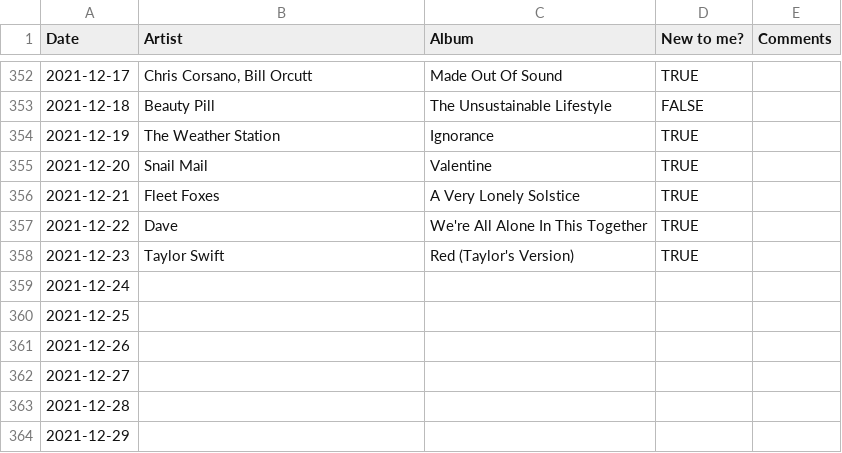
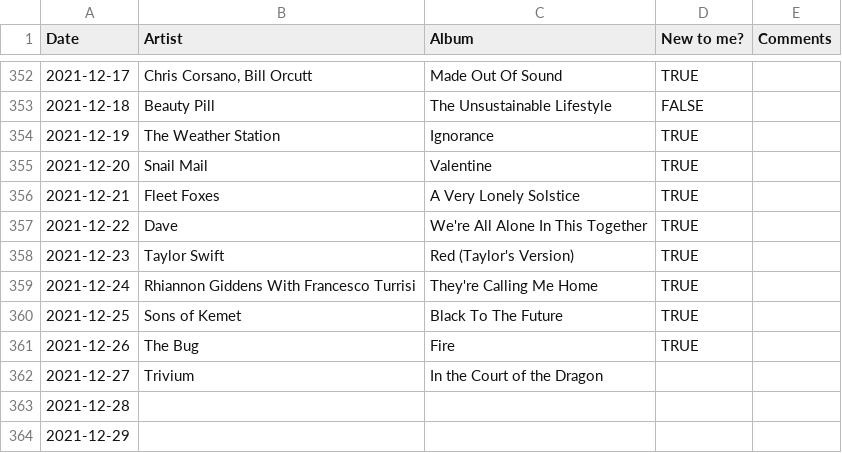
Before and after one commit to gilesdring/an-album-a-day, a CSV file: data/aaad.csv, drawn as a sheet; only a part is shown, gaps mark what is left out.

Commit message:
Flat: latest data (2021-12-28T01:10:06.882Z) {   "date": "2021-12-28T01:10:06.882Z",   "files": [     {       "name": "data/aaad.csv",       "deltaBytes": 150,       "source": "https://docs.google.com/spreadsheets/d/e/2PACX-1vTwWBoEAZTvoqqZ0IdLT4Dc0w47_6QQUJTqfdiIdn1UQ2f6azCTLpiYgbXL7FqhCwYczov2_lydYcqK/pub?gid=0&single=true&output=csv"     },     {       "name": "data/aaad.json",       "deltaBytes": 571,       "source": "https://docs.google.com/spreadsheets/d/e/2PACX-1vTwWBoEAZTvoqqZ0IdLT4Dc0w47_6QQUJTqfdiIdn1UQ2f6azCTLpiYgbXL7FqhCwYczov2_lydYcqK/pub?gid=0&single=true&output=csv"     }   ] }

```diff
--- a/data/aaad.csv
+++ b/data/aaad.csv
@@ -358,6 +358,6 @@ Date,Artist,Album,New to me?,Comments
 2021-12-23,Taylor Swift,Red (Taylor's Version),TRUE,
-2021-12-24,,,,
-2021-12-25,,,,
-2021-12-26,,,,
-2021-12-27,,,,
+2021-12-24,Rhiannon Giddens With Francesco Turrisi,They're Calling Me Home,TRUE,
+2021-12-25,Sons of Kemet,Black To The Future,TRUE,
+2021-12-26,The Bug,Fire,TRUE,
+2021-12-27,Trivium,In the Court of the Dragon,,
 2021-12-28,,,,
```
Also changed, not shown: 1 other file.
